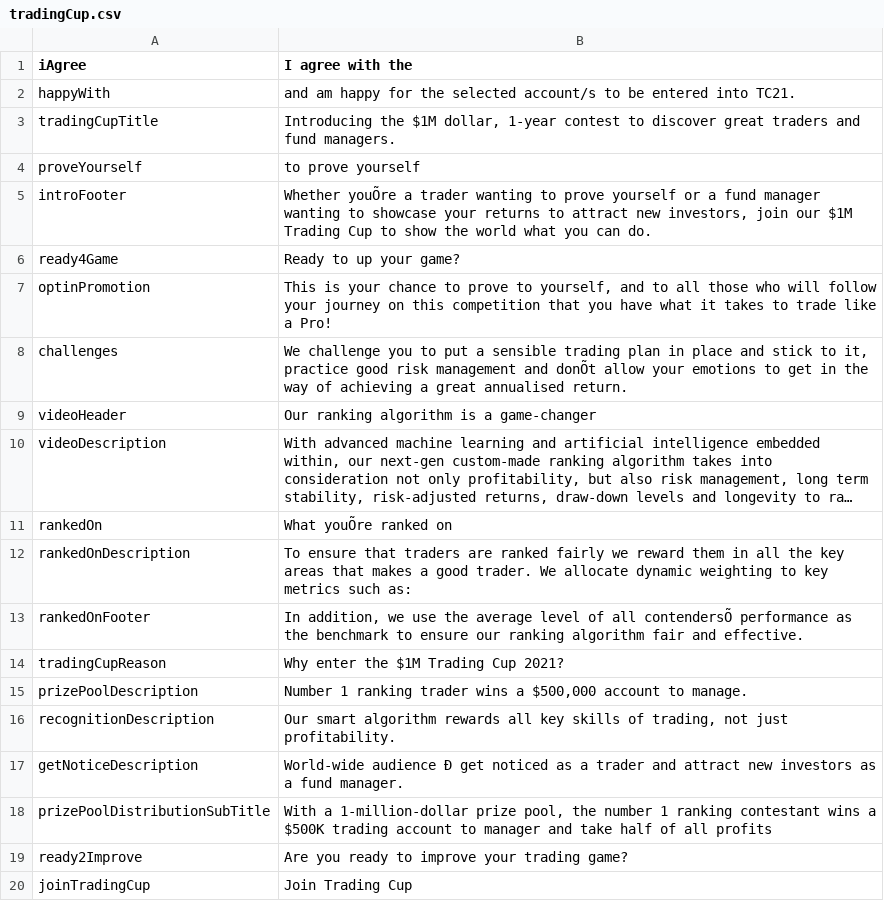
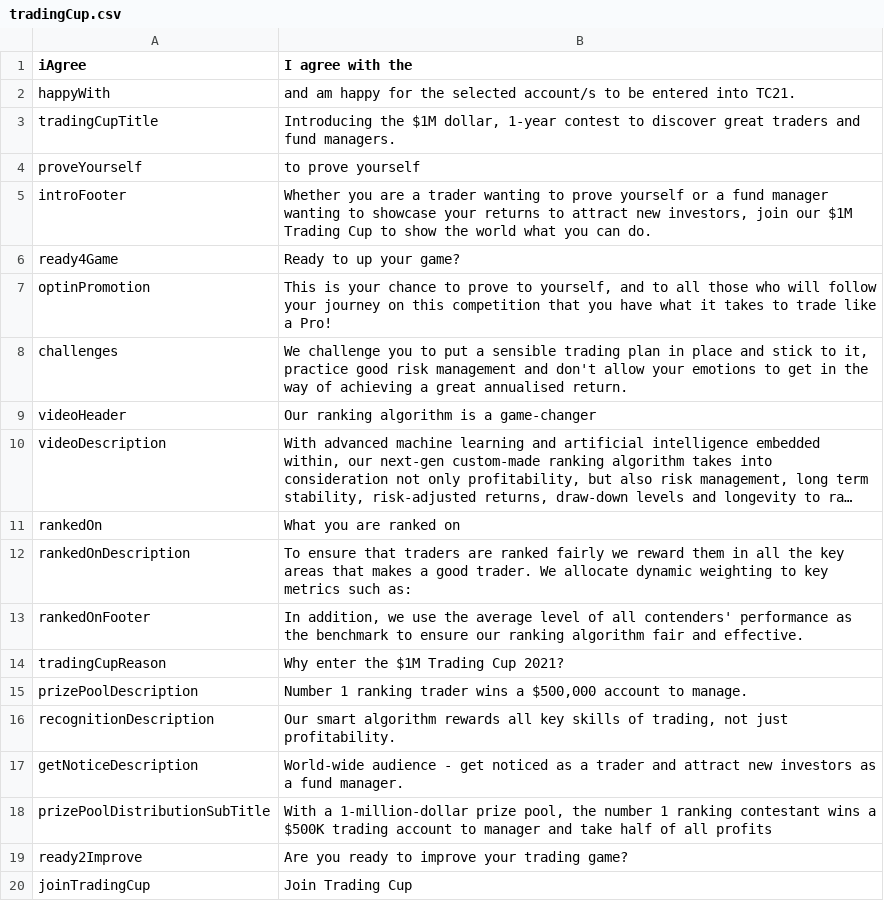
Before and after one commit to xndong1020/translation-poc-ui, a CSV file: tradingCup.csv, drawn as a sheet; only a part is shown; long unchanged cells end in …; the diff names each change by its address in the sheet, - before the commit and + after, or states it on an @@ line.

Commit message:
update  csv

```diff
--- a/tradingCup.csv
+++ b/tradingCup.csv
-B5 (I agree with the): Whether youÕre a trader…
+B5 (I agree with the): Whether you are a trader…
-B8 (I agree with the): …management and donÕt allow your…
+B8 (I agree with the): …management and don't allow your…
-B11 (I agree with the): What youÕre ranked on
+B11 (I agree with the): What you are ranked on
-B13 (I agree with the): …of all contendersÕ performance as…
+B13 (I agree with the): …of all contenders' performance as…
-B17 (I agree with the): World-wide audience Ð get noticed…
+B17 (I agree with the): World-wide audience - get noticed…
```
